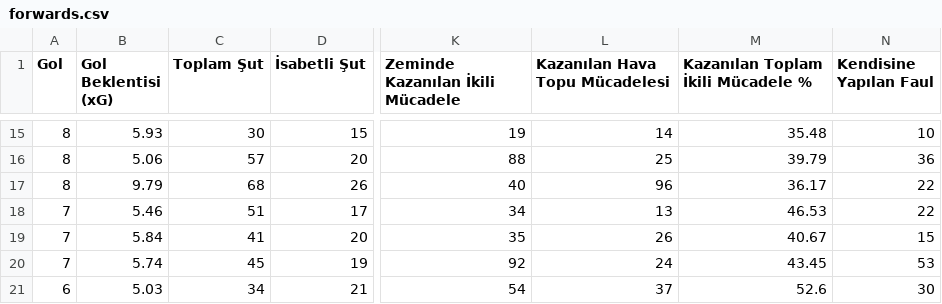
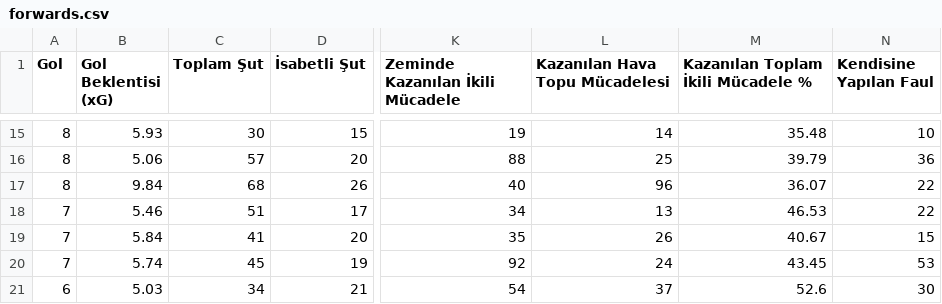
Before and after one commit to scatterradarcsv/csv_scatter_radar_total, a CSV file: forwards.csv, drawn as a sheet; only a part is shown, gaps mark what is left out; the diff names each change by its address in the sheet, - before the commit and + after, or states it on an @@ line.

Commit message:
Updated forwards.csv

```diff
--- a/forwards.csv
+++ b/forwards.csv
-B17 (Gol Beklentisi (xG)): 9.79
+B17 (Gol Beklentisi (xG)): 9.84
-M17: 36.17
+M17: 36.07
```
